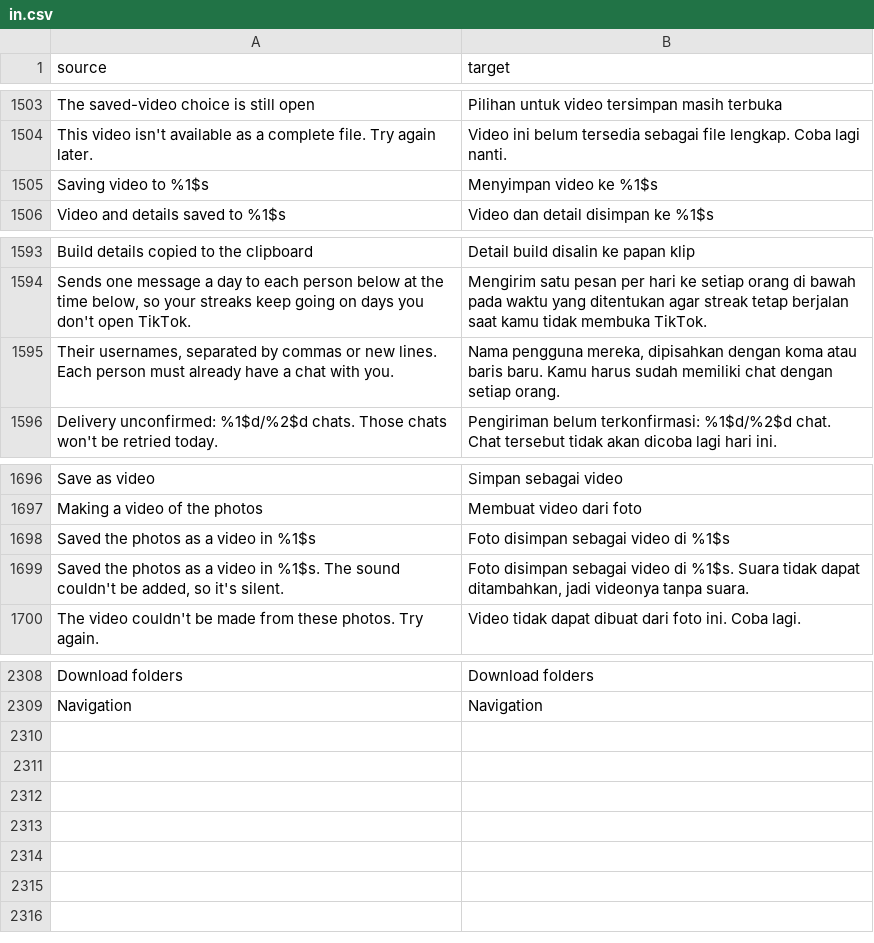
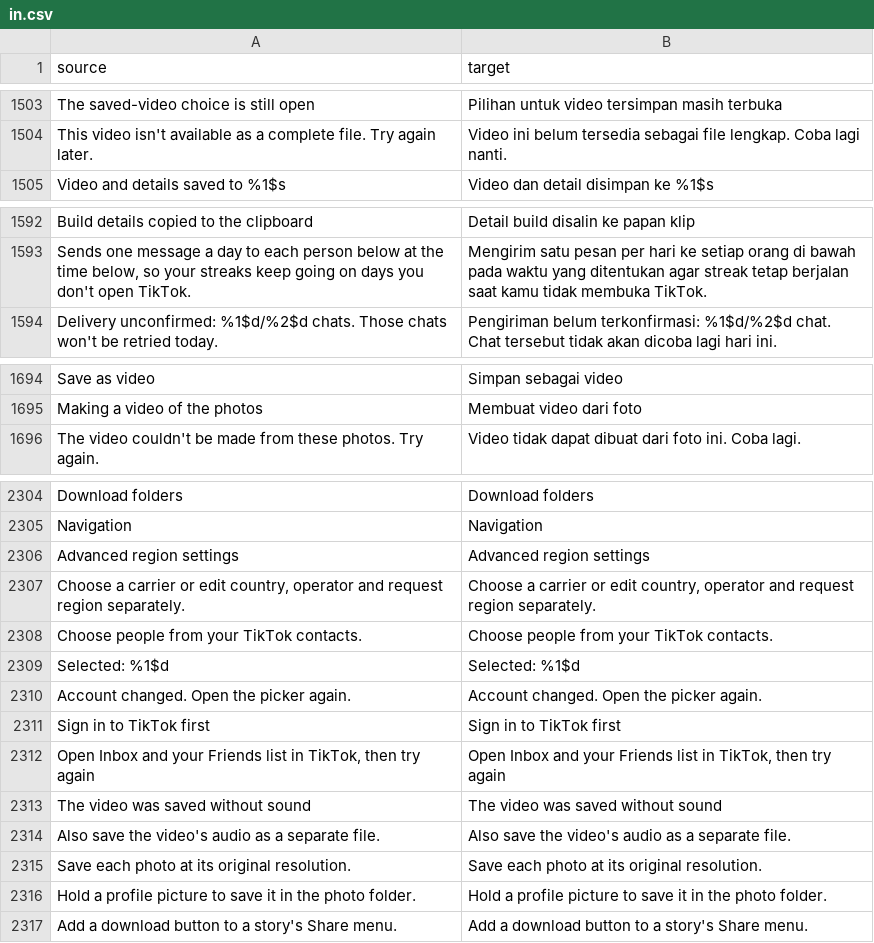
Before and after one commit to ttrroyy/tiktok-mod, a CSV file: extensions/tiktok/src/main/l10n/in.csv, drawn as a sheet; only a part is shown, gaps mark what is left out; removed rows and columns are numbered as before the commit, all else as after; the diff names each change by its address in the sheet, - before the commit and + after, or states it on an @@ line.

```diff
--- a/extensions/tiktok/src/main/l10n/in.csv
+++ b/extensions/tiktok/src/main/l10n/in.csv
-row 1505: Saving video to %1$s | Menyimpan video ke %1$s
-row 1595: Their usernames, separated by commas or new lines. Each person must already have a chat with you. | Nama pengguna mereka, dipisahkan dengan koma atau baris baru. Kamu harus sudah memiliki chat dengan setiap orang.
-row 1698: Saved the photos as a video in %1$s | Foto disimpan sebagai video di %1$s
-row 1699: Saved the photos as a video in %1$s. The sound couldn't be added, so it's silent. | Foto disimpan sebagai video di %1$s. Suara tidak dapat ditambahkan, jadi videonya tanpa suara.
+row 2306: Advanced region settings | Advanced region settings
+row 2307: Choose a carrier or edit country, operator and request region separately. | Choose a carrier or edit country, operator and request region separately.
+row 2308: Choose people from your TikTok contacts. | Choose people from your TikTok contacts.
+row 2309: Selected: %1$d | Selected: %1$d
+row 2310: Account changed. Open the picker again. | Account changed. Open the picker again.
+row 2311: Sign in to TikTok first | Sign in to TikTok first
+row 2312: Open Inbox and your Friends list in TikTok, then try again | Open Inbox and your Friends list in TikTok, then try again
+row 2313: The video was saved without sound | The video was saved without sound
+row 2314: Also save the video's audio as a separate file. | Also save the video's audio as a separate file.
+row 2315: Save each photo at its original resolution. | Save each photo at its original resolution.
+row 2316: Hold a profile picture to save it in the photo folder. | Hold a profile picture to save it in the photo folder.
+row 2317: Add a download button to a story's Share menu. | Add a download button to a story's Share menu.
```
Also changed, not shown: extensions/tiktok/src/main/l10n/en.csv, extensions/tiktok/src/main/l10n/es.tsv, 42 other files.
